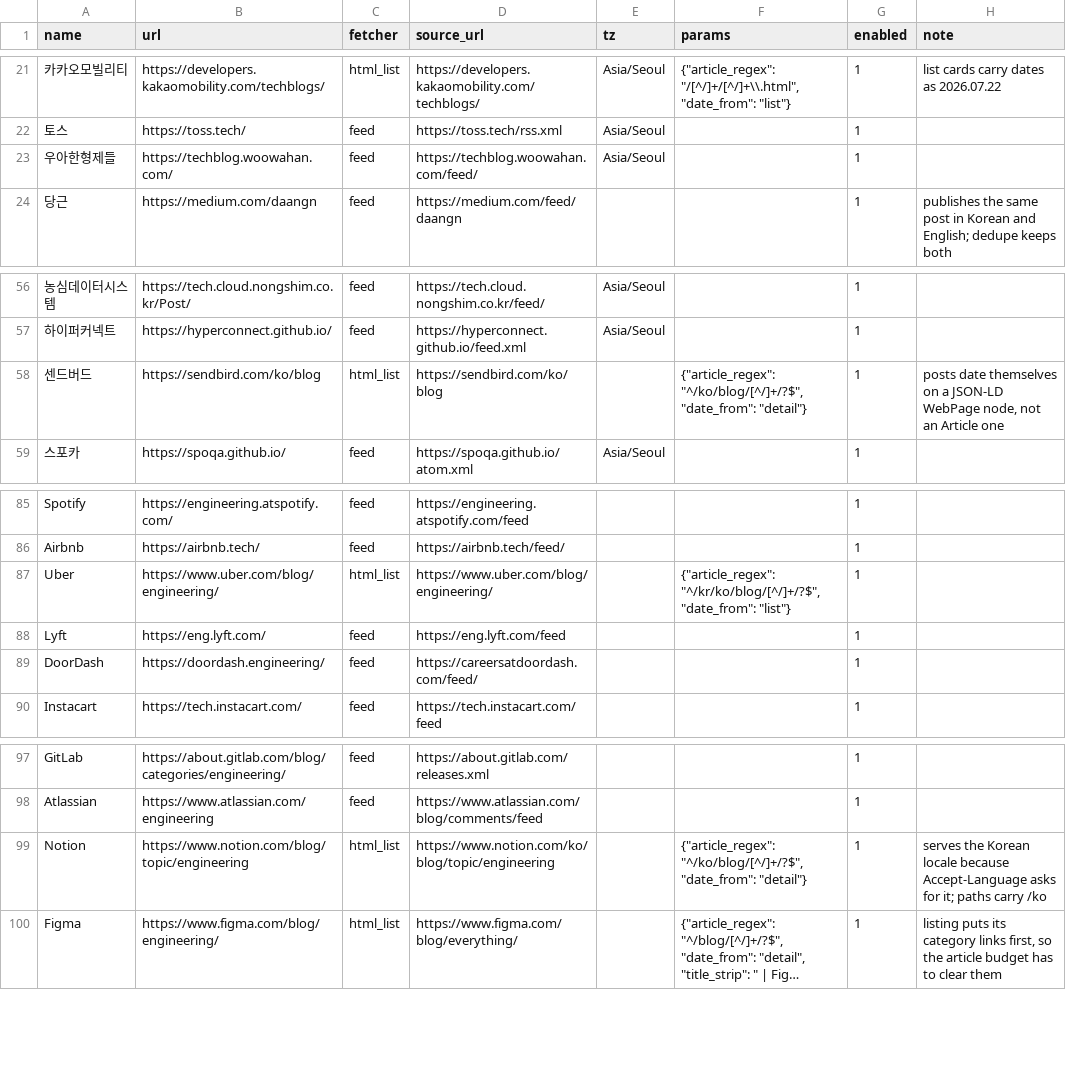
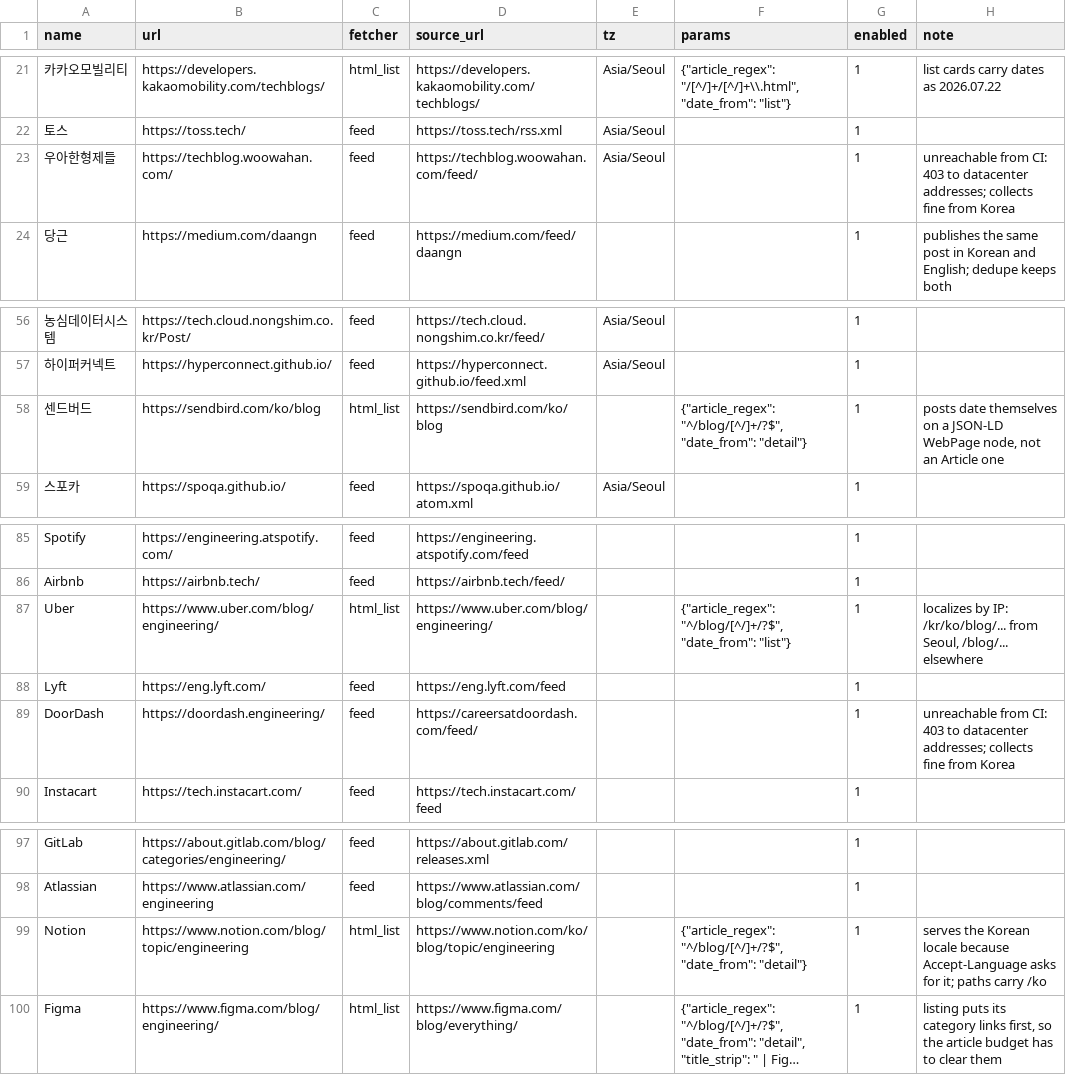
Before and after one commit to winterbloooom/it-newsletter, a CSV file: config/sites.csv, drawn as a sheet; only a part is shown, gaps mark what is left out; long unchanged cells end in …; the diff names each change by its address in the sheet, - before the commit and + after, or states it on an @@ line.

Commit message:
fix: match article URLs regardless of locale prefix
uber.com localizes by IP as well as by header, so discovery run from
Seoul froze `^/kr/ko/blog/[^/]+/?$` into the registry and the US runner
found no such path. The first CI digest reported it as a collection
failure alongside two genuine blocks, and the three looked identical.

URL patterns are now matched against the path with its leading locale
segments stripped as well as whole, so a registry pattern can be written
locale-free and work wherever the run happens. Uber, Notion and 센드버드
rewritten that way; 삼성SDS keeps its prefixes, where /kr and /en are two
different blogs rather than two locales of one.

The email footer now names why each site failed, not just which. Three
of four in that run collected fine locally, and the run log had to be
opened to learn that two were 403s from a datacenter address and one was
a pattern that no longer matched.

```diff
--- a/config/sites.csv
+++ b/config/sites.csv
-H23 (note): (empty)
+H23 (note): unreachable from CI: 403 to datacenter addresses; collects fine from Korea
-F58 (params): {"article_regex": "^/ko/blog/[^/]+/?$", "date_from": "detail"}
+F58 (params): {"article_regex": "^/blog/[^/]+/?$", "date_from": "detail"}
-F87 (params): {"article_regex": "^/kr/ko/blog/[^/]+/?$", "date_from": "list"}
+F87 (params): {"article_regex": "^/blog/[^/]+/?$", "date_from": "list"}
-H87 (note): (empty)
+H87 (note): localizes by IP: /kr/ko/blog/... from Seoul, /blog/... elsewhere
-H89 (note): (empty)
+H89 (note): unreachable from CI: 403 to datacenter addresses; collects fine from Korea
-F99 (params): {"article_regex": "^/ko/blog/[^/]+/?$", "date_from": "detail"}
+F99 (params): {"article_regex": "^/blog/[^/]+/?$", "date_from": "detail"}
```
Also changed, not shown: 6 other files.
